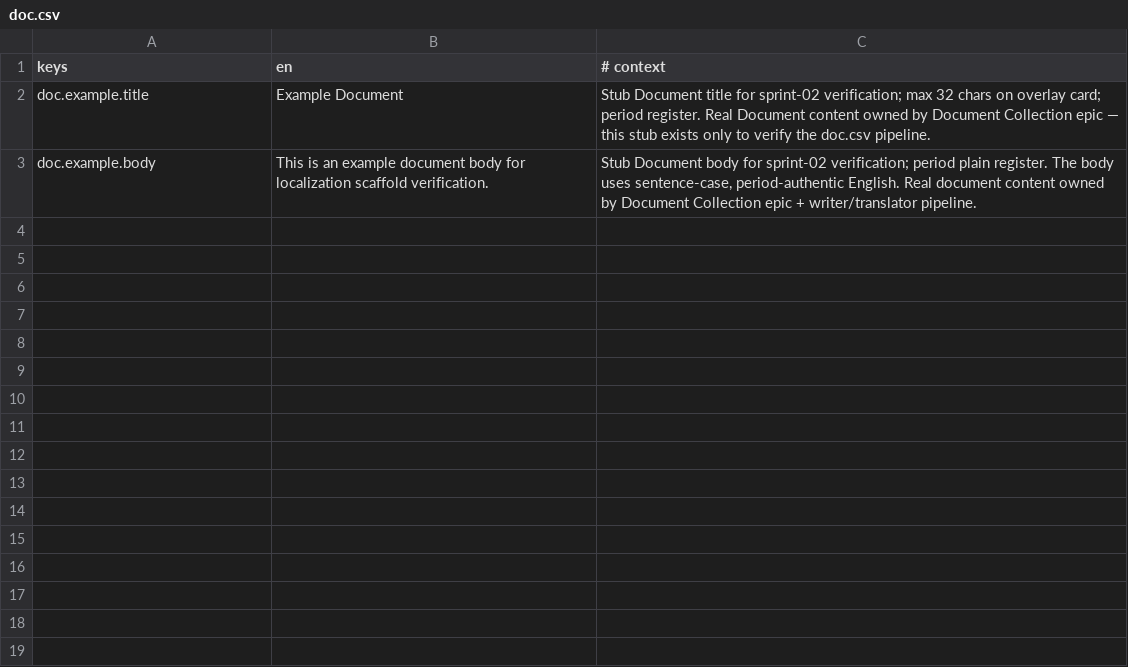
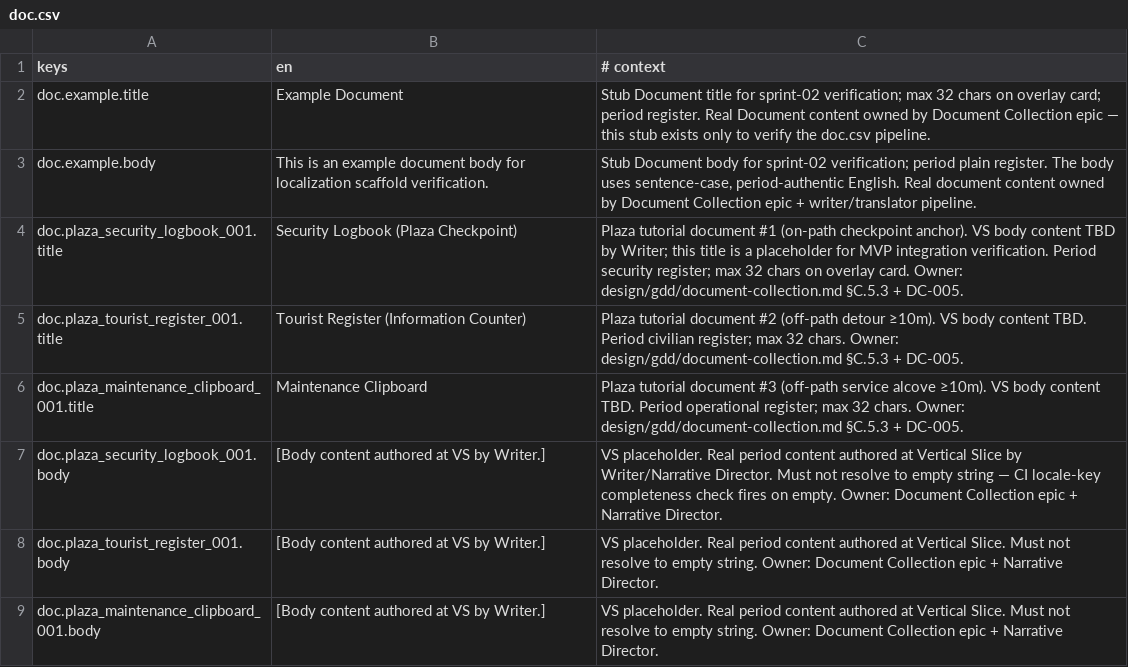
Before and after one commit to agustinruatta/nolf, a CSV file: translations/doc.csv, drawn as a sheet; the diff names each change by its address in the sheet, - before the commit and + after, or states it on an @@ line.

```diff
--- a/translations/doc.csv
+++ b/translations/doc.csv
+row 4: doc.plaza_security_logbook_001.title | Security Logbook (Plaza Checkpoint) | Plaza tutorial document #1 (on-path checkpoint anchor). VS body content TBD by Writer; this title is a placeholder for MVP integration verification. Period security register; max 32 chars on overlay card. Owner: design/gdd/document-collection.md §C.5.3 + DC-005.
+row 5: doc.plaza_tourist_register_001.title | Tourist Register (Information Counter) | Plaza tutorial document #2 (off-path detour ≥10m). VS body content TBD. Period civilian register; max 32 chars. Owner: design/gdd/document-collection.md §C.5.3 + DC-005.
+row 6: doc.plaza_maintenance_clipboard_001.title | Maintenance Clipboard | Plaza tutorial document #3 (off-path service alcove ≥10m). VS body content TBD. Period operational register; max 32 chars. Owner: design/gdd/document-collection.md §C.5.3 + DC-005.
+row 7: doc.plaza_security_logbook_001.body | [Body content authored at VS by Writer.] | VS placeholder. Real period content authored at Vertical Slice by Writer/Narrative Director. Must not resolve to empty string — CI locale-key completeness check fires on empty. Owner: Document Collection epic + Narrative Director.
+row 8: doc.plaza_tourist_register_001.body | [Body content authored at VS by Writer.] | VS placeholder. Real period content authored at Vertical Slice. Must not resolve to empty string. Owner: Document Collection epic + Narrative Director.
+row 9: doc.plaza_maintenance_clipboard_001.body | [Body content authored at VS by Writer.] | VS placeholder. Real period content authored at Vertical Slice. Must not resolve to empty string. Owner: Document Collection epic + Narrative Director.
```
Also changed, not shown: translations/_dev_pseudo.csv, translations/hud.csv, 50 other files.
